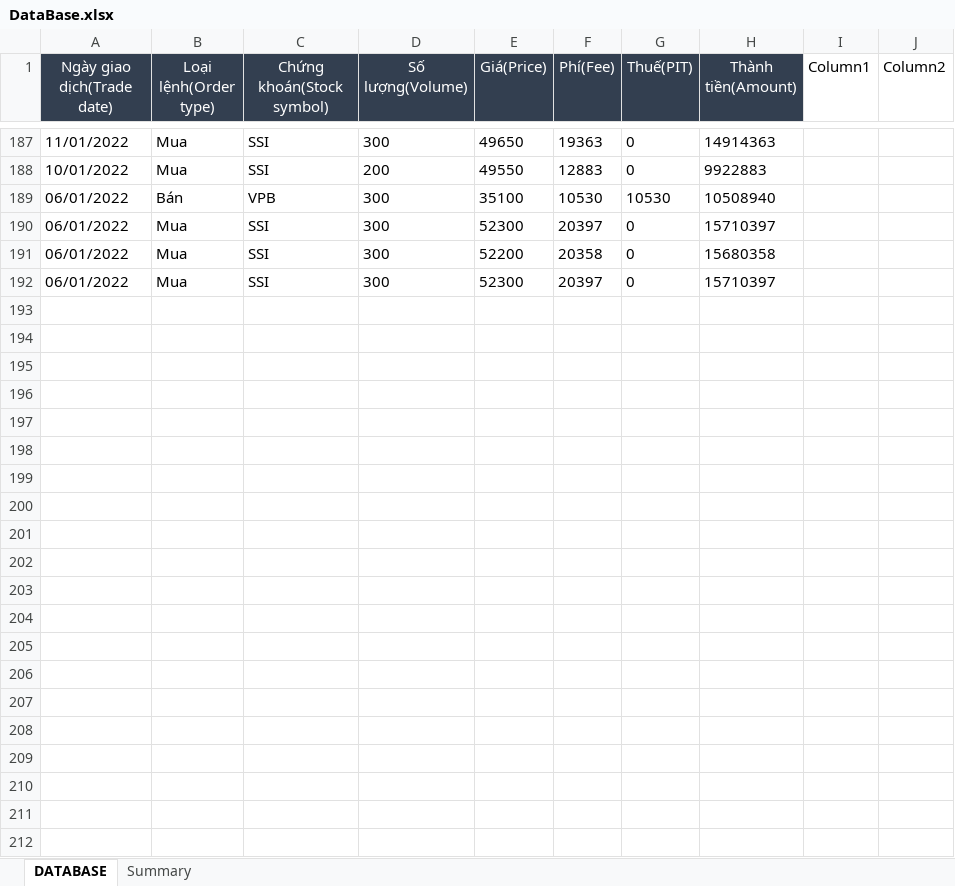
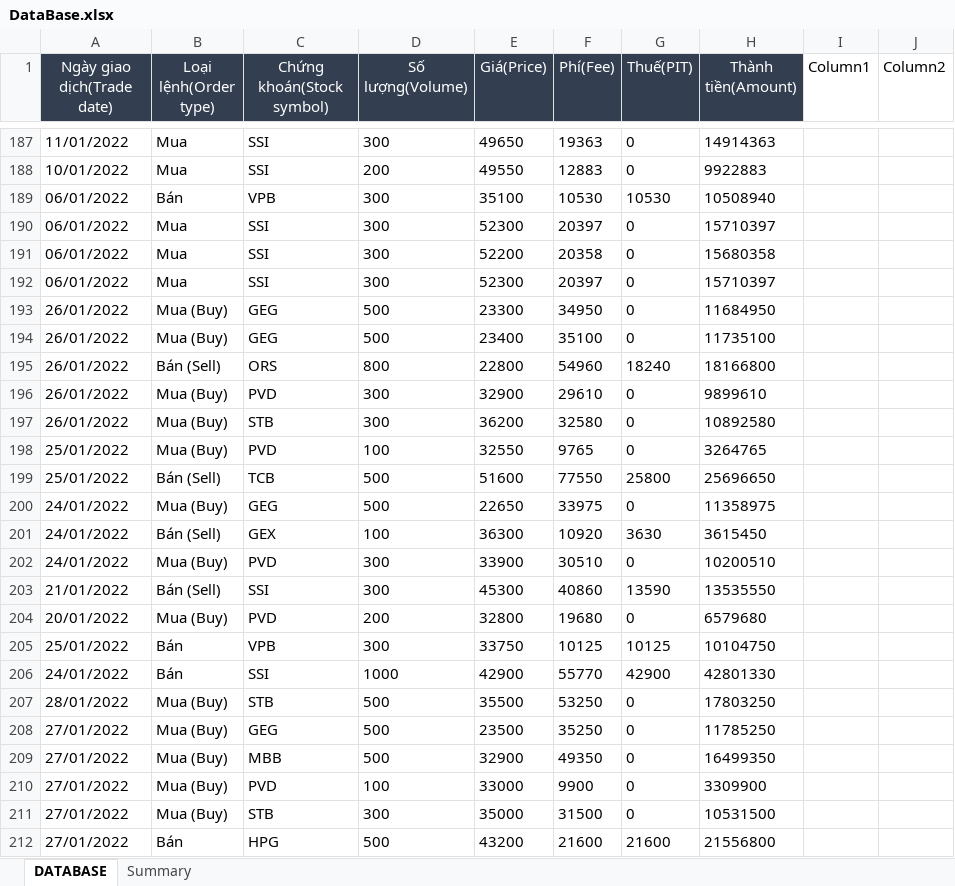
Before and after one commit to takashi92/Uipath, an Excel workbook: MailHandler/Data/DataBase.xlsx, sheet DATABASE, drawn as a sheet; only a part is shown, gaps mark what is left out; values as stored, in another font and other column widths than the file's, no borders; the diff names each change by its address in the sheet, - before the commit and + after, or states it on an @@ line.

Commit message:
-update database

```diff
--- a/MailHandler/Data/DataBase.xlsx (sheet DATABASE)
+++ b/MailHandler/Data/DataBase.xlsx (sheet DATABASE)
+row 193: 26/01/2022 | Mua (Buy) | GEG | 500 | 23300 | 34950 | 0 | 11684950
+row 194: 26/01/2022 | Mua (Buy) | GEG | 500 | 23400 | 35100 | 0 | 11735100
+row 195: 26/01/2022 | Bán (Sell) | ORS | 800 | 22800 | 54960 | 18240 | 18166800
+row 196: 26/01/2022 | Mua (Buy) | PVD | 300 | 32900 | 29610 | 0 | 9899610
+row 197: 26/01/2022 | Mua (Buy) | STB | 300 | 36200 | 32580 | 0 | 10892580
+row 198: 25/01/2022 | Mua (Buy) | PVD | 100 | 32550 | 9765 | 0 | 3264765
+row 199: 25/01/2022 | Bán (Sell) | TCB | 500 | 51600 | 77550 | 25800 | 25696650
+row 200: 24/01/2022 | Mua (Buy) | GEG | 500 | 22650 | 33975 | 0 | 11358975
+row 201: 24/01/2022 | Bán (Sell) | GEX | 100 | 36300 | 10920 | 3630 | 3615450
+row 202: 24/01/2022 | Mua (Buy) | PVD | 300 | 33900 | 30510 | 0 | 10200510
+row 203: 21/01/2022 | Bán (Sell) | SSI | 300 | 45300 | 40860 | 13590 | 13535550
+row 204: 20/01/2022 | Mua (Buy) | PVD | 200 | 32800 | 19680 | 0 | 6579680
+row 205: 25/01/2022 | Bán | VPB | 300 | 33750 | 10125 | 10125 | 10104750
+row 206: 24/01/2022 | Bán | SSI | 1000 | 42900 | 55770 | 42900 | 42801330
+row 207: 28/01/2022 | Mua (Buy) | STB | 500 | 35500 | 53250 | 0 | 17803250
+row 208: 27/01/2022 | Mua (Buy) | GEG | 500 | 23500 | 35250 | 0 | 11785250
+row 209: 27/01/2022 | Mua (Buy) | MBB | 500 | 32900 | 49350 | 0 | 16499350
+row 210: 27/01/2022 | Mua (Buy) | PVD | 100 | 33000 | 9900 | 0 | 3309900
+row 211: 27/01/2022 | Mua (Buy) | STB | 300 | 35000 | 31500 | 0 | 10531500
+row 212: 27/01/2022 | Bán | HPG | 500 | 43200 | 21600 | 21600 | 21556800
```
Also changed, not shown: sheet Summary, 1 other file.
